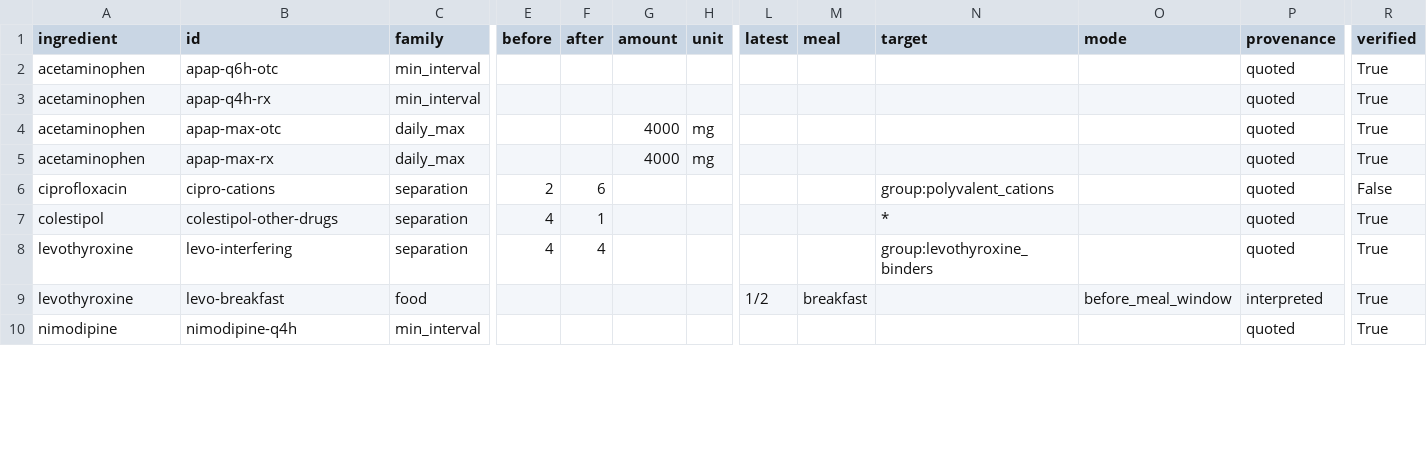
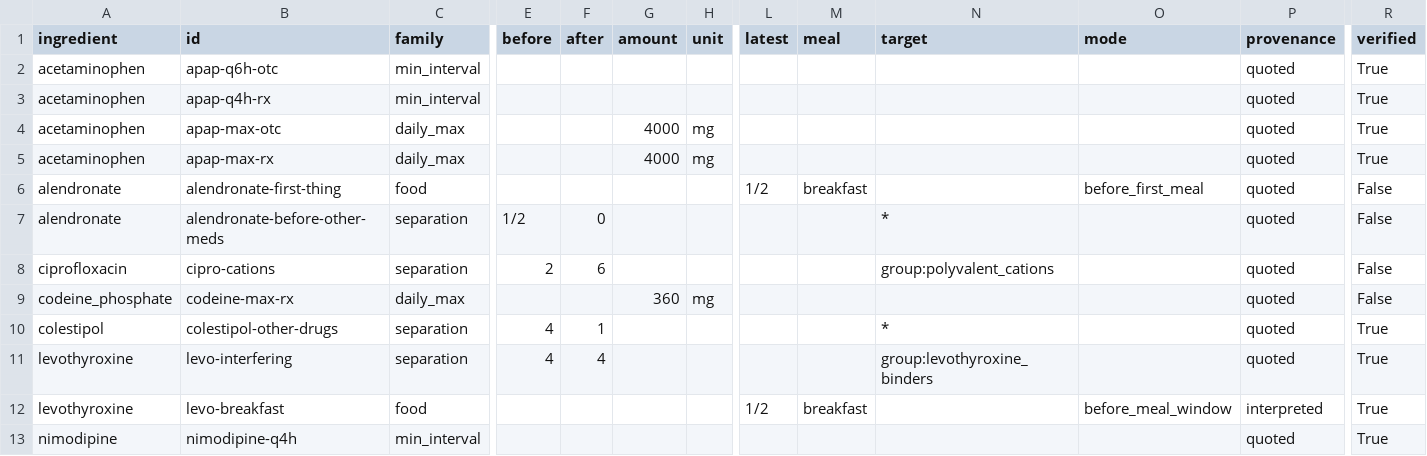
Before and after one commit to Akhatri98/hpton26-linnet, a CSV file: data/tables/library_rules.csv, drawn as a sheet; only a part is shown, gaps mark what is left out; rows hold the shown columns only; the diff covers the shown part only; the diff names each change by its address in the sheet, - before the commit and + after, or states it on an @@ line.

```diff
--- a/data/tables/library_rules.csv
+++ b/data/tables/library_rules.csv
+row 6: alendronate | alendronate-first-thing | food |  |  |  |  | 1/2 | breakfast |  | before_first_meal | quoted | False
+row 7: alendronate | alendronate-before-other-meds | separation | 1/2 | 0 |  |  |  |  | * |  | quoted | False
+row 9: codeine_phosphate | codeine-max-rx | daily_max |  |  | 360 | mg |  |  |  |  | quoted | False
```
Also changed, not shown: 1 added row and 1 edited cell elsewhere in this file, data/tables/administration.csv, data/tables/group_members.csv, 27 other files.
